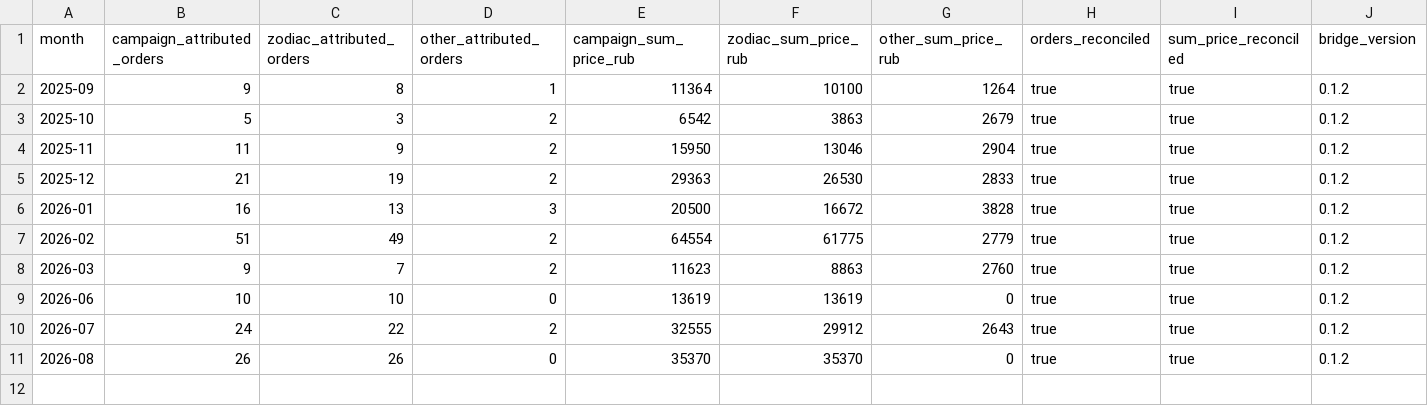
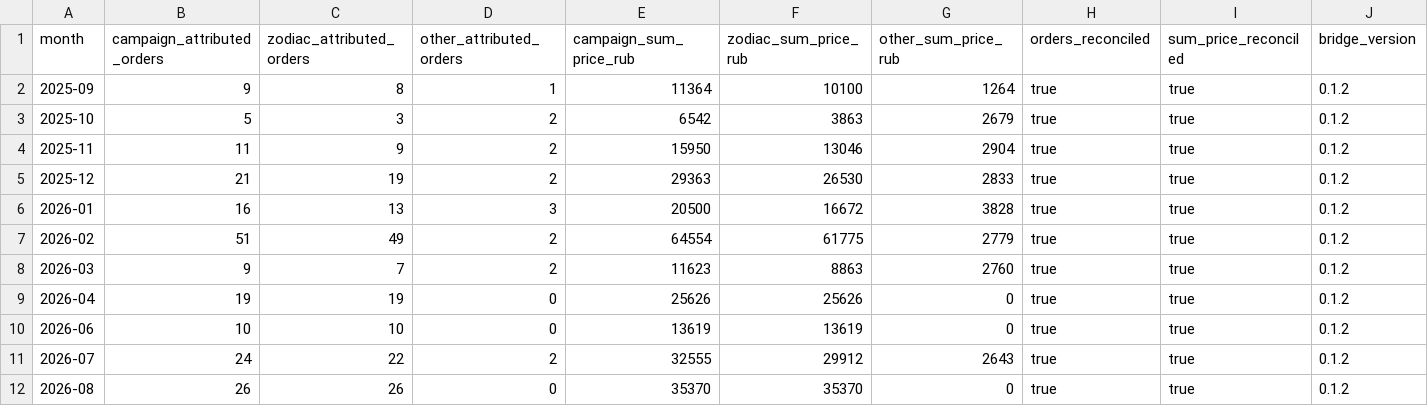
Before and after one commit to MaksimUnimax/blood_sand, a TSV file: продажи/статистика/wildberries/26225434/monthly_reconciliation.tsv, drawn as a sheet; only a part is shown; rows hold the shown columns only; the diff names each change by its address in the sheet, - before the commit and + after, or states it on an @@ line.

Commit message:
Reconcile April 2026 WB attributed orders

```diff
--- a/продажи/статистика/wildberries/26225434/monthly_reconciliation.tsv
+++ b/продажи/статистика/wildberries/26225434/monthly_reconciliation.tsv
+row 9: 2026-04 | 19 | 19 | 0 | 25626 | 25626 | 0 | true | true | 0.1.2
```
